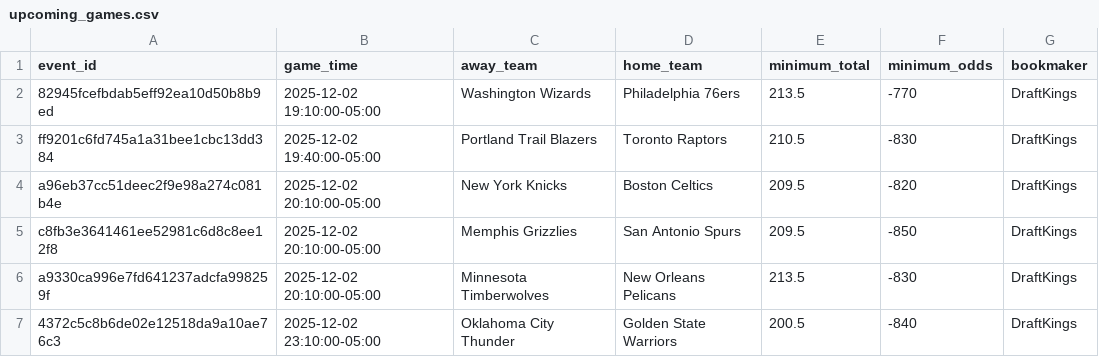
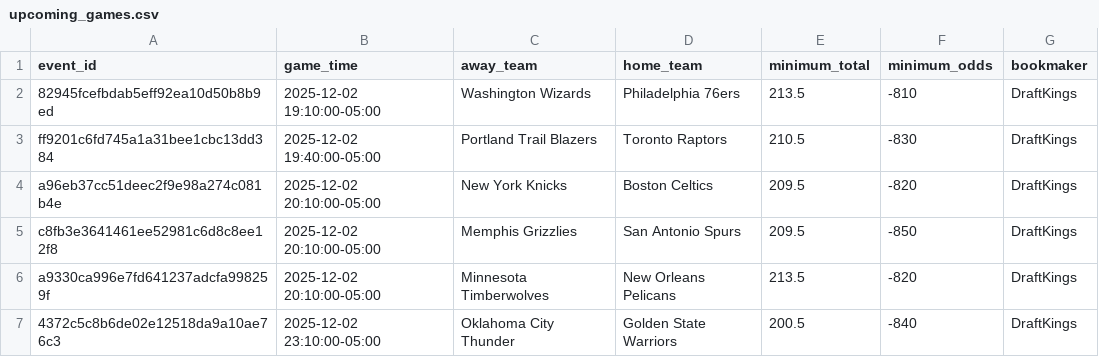
Before and after one commit to slomo31/nba-minimum-system, a CSV file: data/upcoming_games.csv, drawn as a sheet.

```diff
--- a/data/upcoming_games.csv
+++ b/data/upcoming_games.csv
@@ -1,3 +1,3 @@
 event_id,game_time,away_team,home_team,minimum_total,minimum_odds,bookmaker
-82945fcefbdab5eff92ea10d50b8b9ed,2025-12-02 19:10:00-05:00,Washington Wizards,Philadelphia 76ers,213.5,-770,DraftKings
+82945fcefbdab5eff92ea10d50b8b9ed,2025-12-02 19:10:00-05:00,Washington Wizards,Philadelphia 76ers,213.5,-810,DraftKings
 ff9201c6fd745a1a31bee1cbc13dd384,2025-12-02 19:40:00-05:00,Portland Trail Blazers,Toronto Raptors,210.5,-830,DraftKings
@@ -5,3 +5,3 @@ a96eb37cc51deec2f9e98a274c081b4e,2025-12-02 20:10:00-05:00,New York Knicks,Bosto
 c8fb3e3641461ee52981c6d8c8ee12f8,2025-12-02 20:10:00-05:00,Memphis Grizzlies,San Antonio Spurs,209.5,-850,DraftKings
-a9330ca996e7fd641237adcfa998259f,2025-12-02 20:10:00-05:00,Minnesota Timberwolves,New Orleans Pelicans,213.5,-830,DraftKings
+a9330ca996e7fd641237adcfa998259f,2025-12-02 20:10:00-05:00,Minnesota Timberwolves,New Orleans Pelicans,213.5,-820,DraftKings
 4372c5c8b6de02e12518da9a10ae76c3,2025-12-02 23:10:00-05:00,Oklahoma City Thunder,Golden State Warriors,200.5,-840,DraftKings
```
Also changed, not shown: data/nba_completed_games_2025_2026.csv, data/nba_team_stats_2025_2026.csv, 5 other files.
